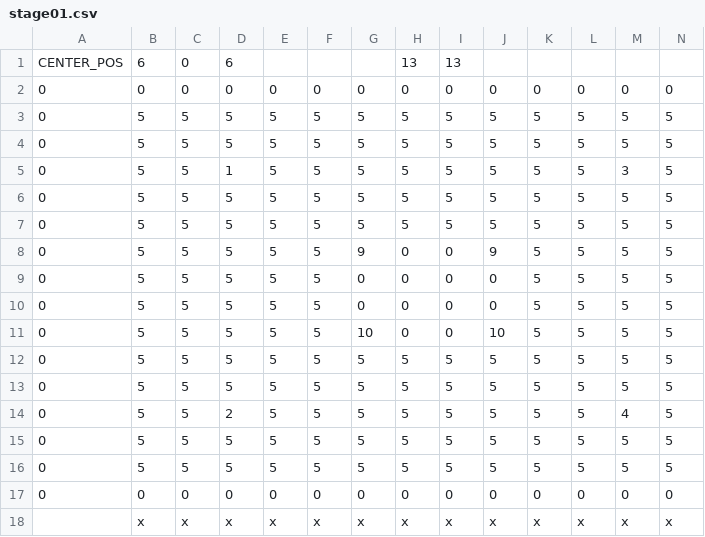
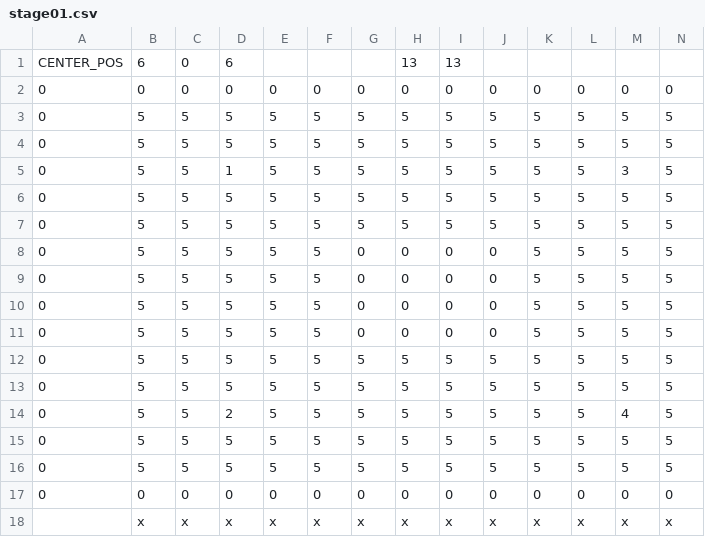
Before and after one commit to miraika4400/take-a-camp, a CSV file: 01_project/take a camp/take a camp/data/Text/stage/stage01.csv, drawn as a sheet; only a part is shown; removed rows and columns are numbered as before the commit, all else as after; rows hold the shown columns only; the diff names each change by its address in the sheet, - before the commit and + after, or states it on an @@ line.

```diff
--- a/01_project/take a camp/take a camp/data/Text/stage/stage01.csv
+++ b/01_project/take a camp/take a camp/data/Text/stage/stage01.csv
-row 8: 0 | 5 | 5 | 5 | 5 | 5 | 9 | 0 | 0 | 9 | 5 | 5 | 5 | 5
-G10: 10
+G10: 0
-J10: 10
+J10: 0
+row 11: 0 | 5 | 5 | 5 | 5 | 5 | 0 | 0 | 0 | 0 | 5 | 5 | 5 | 5
```
Also changed, not shown: 1 other file.
